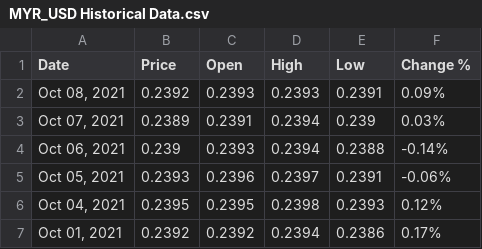
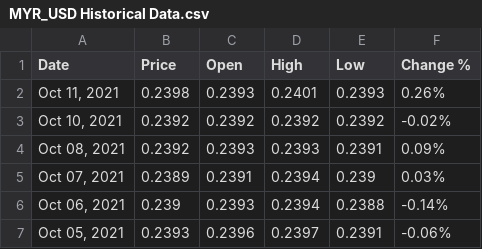
Before and after one commit to nopynospy/pandemic_monument, a CSV file: MYR_USD Historical Data.csv, drawn as a sheet; only a part is shown; the shorter side is filled out with more unchanged rows.

```diff
--- a/MYR_USD Historical Data.csv
+++ b/MYR_USD Historical Data.csv
@@ -1,2 +1,4 @@
 Date,Price,Open,High,Low,Change %
+"Oct 11, 2021",0.2398,0.2393,0.2401,0.2393,0.26%
+"Oct 10, 2021",0.2392,0.2392,0.2392,0.2392,-0.02%
 "Oct 08, 2021",0.2392,0.2393,0.2393,0.2391,0.09%
```
Also changed, not shown: daily.csv, myr_usd.csv, 11 other files.
